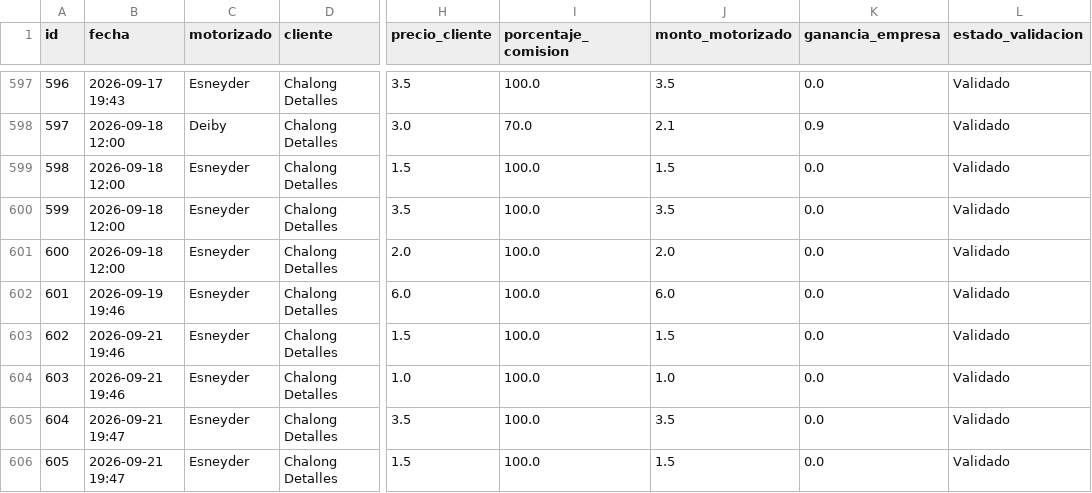
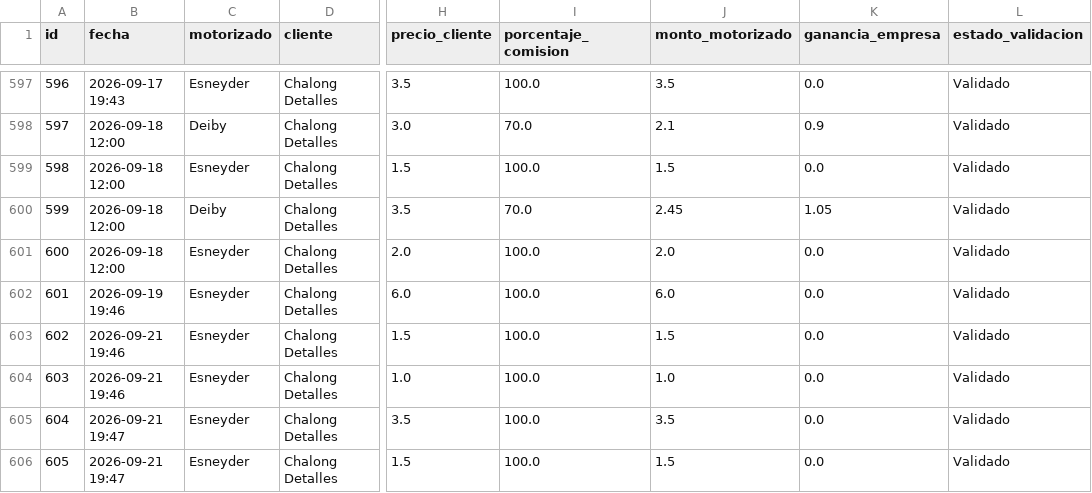
Before and after one commit to motovueltas-maker/Motovueltas-v2, a CSV file: servicios.csv, drawn as a sheet; only a part is shown, gaps mark what is left out; the diff names each change by its address in the sheet, - before the commit and + after, or states it on an @@ line.

Commit message:
Edicion de fecha real y datos de vueltas

```diff
--- a/servicios.csv
+++ b/servicios.csv
-C600 (motorizado): Esneyder
+C600 (motorizado): Deiby
-I600 (porcentaje_comision): 100.0
+I600 (porcentaje_comision): 70.0
-J600 (monto_motorizado): 3.5
+J600 (monto_motorizado): 2.45
-K600 (ganancia_empresa): 0.0
+K600 (ganancia_empresa): 1.05
```
